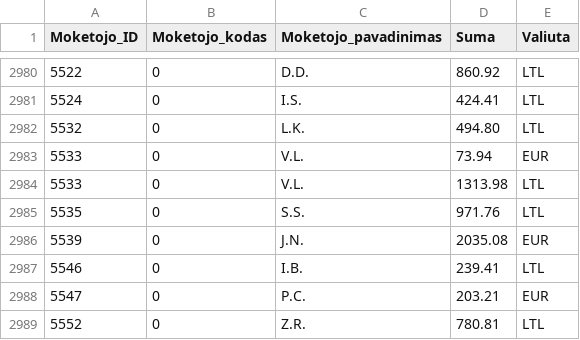
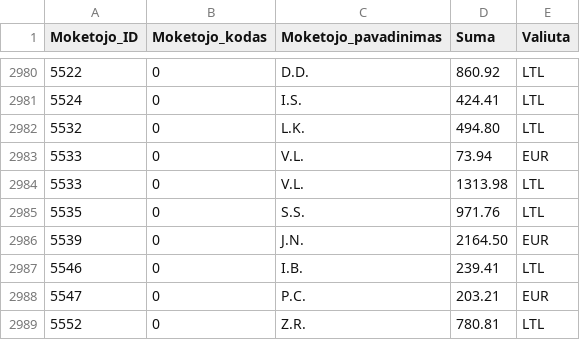
Before and after one commit to vilnius/zemesnuomossutartys, a TSV file: data/Sumos.tsv, drawn as a sheet; only a part is shown, gaps mark what is left out.

Commit message:
update

```diff
--- a/data/Sumos.tsv
+++ b/data/Sumos.tsv
@@ -2985,3 +2985,3 @@
 5535	0	S.S.	971.76	LTL
-5539	0	J.N.	2035.08	EUR
+5539	0	J.N.	2164.50	EUR
 5546	0	I.B.	239.41	LTL
```
